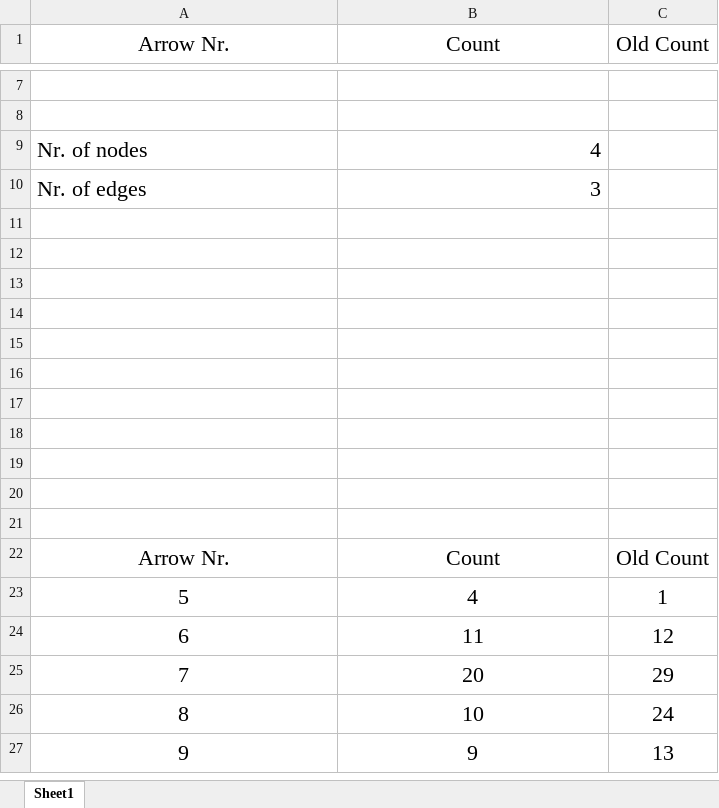
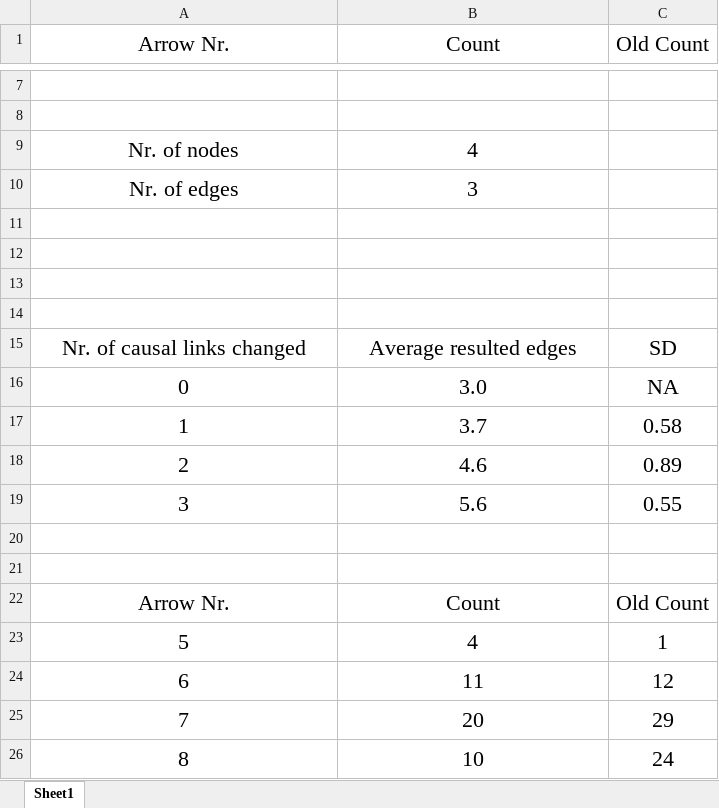
Before and after one commit to csgarioniozelame/BNs-Alternative-Representations-Generator, an Excel workbook: Adpated/Result.xlsx, sheet Sheet1, drawn as a sheet; only a part is shown, gaps mark what is left out; the shorter side is filled out with more unchanged rows; values as stored, in another font and other column widths than the file's, no borders; charts and pictures not drawn; the diff names each change by its address in the sheet, - before the commit and + after, or states it on an @@ line.

Commit message:
update result

```diff
--- a/Adpated/Result.xlsx (sheet Sheet1)
+++ b/Adpated/Result.xlsx (sheet Sheet1)
-A9:A10 alignment: left
+A9:A10 alignment: center
-B9:B10 alignment: right
+B9:B10 alignment: center
-row 15: (empty)
+row 15: Nr. of causal links changed | Average resulted edges | SD
-row 16: (empty)
+row 16: 0 | 3.0 | NA
-row 17: (empty)
+row 17: 1 | 3.7 | 0.58
-row 18: (empty)
+row 18: 2 | 4.6 | 0.89
-row 19: (empty)
+row 19: 3 | 5.6 | 0.55
```
Also changed, not shown: 2 other files.
